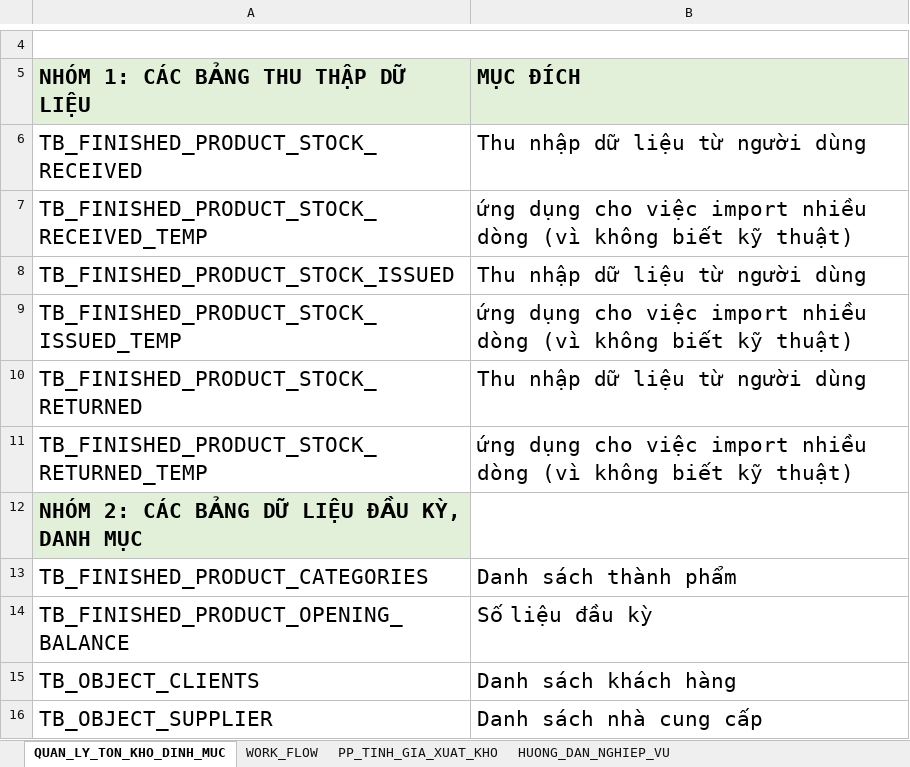
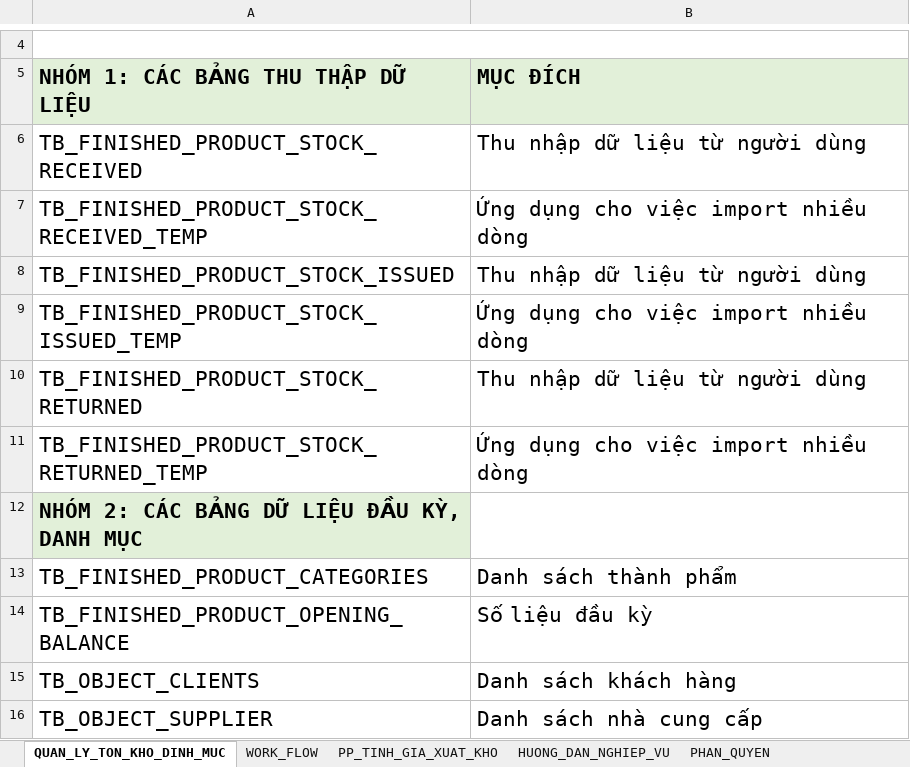
Before and after one commit to NGUYEN-LONG-BS/VBA_MINI_PROJECTS, an Excel workbook: VB05_QUAN_LY_KHO/NHAT_KY_THIET_KE_DATABASE.xlsx, sheet QUAN_LY_TON_KHO_DINH_MUC, drawn as a sheet; only a part is shown, gaps mark what is left out; values as stored, in another font and other column widths than the file's, no borders; the diff names each change by its address in the sheet, - before the commit and + after, or states it on an @@ line.

```diff
--- a/VB05_QUAN_LY_KHO/NHAT_KY_THIET_KE_DATABASE.xlsx (sheet QUAN_LY_TON_KHO_DINH_MUC)
+++ b/VB05_QUAN_LY_KHO/NHAT_KY_THIET_KE_DATABASE.xlsx (sheet QUAN_LY_TON_KHO_DINH_MUC)
+sheet tab: PHAN_QUYEN
-B7 (MỤC ĐÍCH): ứng dụng cho việc import nhiều dòng (vì không biết kỹ thuật)
+B7 (MỤC ĐÍCH): Ứng dụng cho việc import nhiều dòng
-B9 (MỤC ĐÍCH): ứng dụng cho việc import nhiều dòng (vì không biết kỹ thuật)
+B9 (MỤC ĐÍCH): Ứng dụng cho việc import nhiều dòng
-B11 (MỤC ĐÍCH): ứng dụng cho việc import nhiều dòng (vì không biết kỹ thuật)
+B11 (MỤC ĐÍCH): Ứng dụng cho việc import nhiều dòng
```
Also changed, not shown: sheet PP_TINH_GIA_XUAT_KHO, sheet HUONG_DAN_NGHIEP_VU, formulas that keep their value, charts or pictures, 1 other file.
